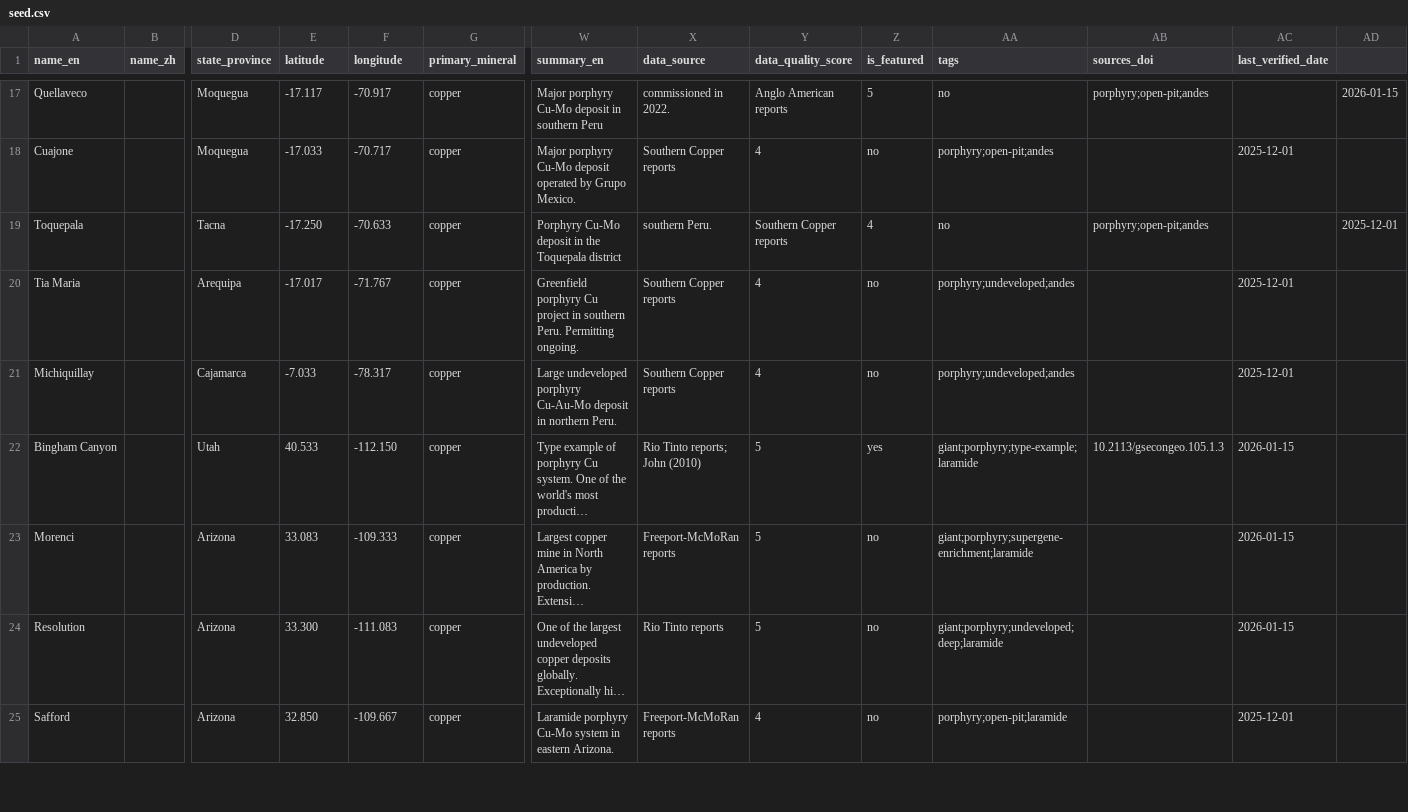
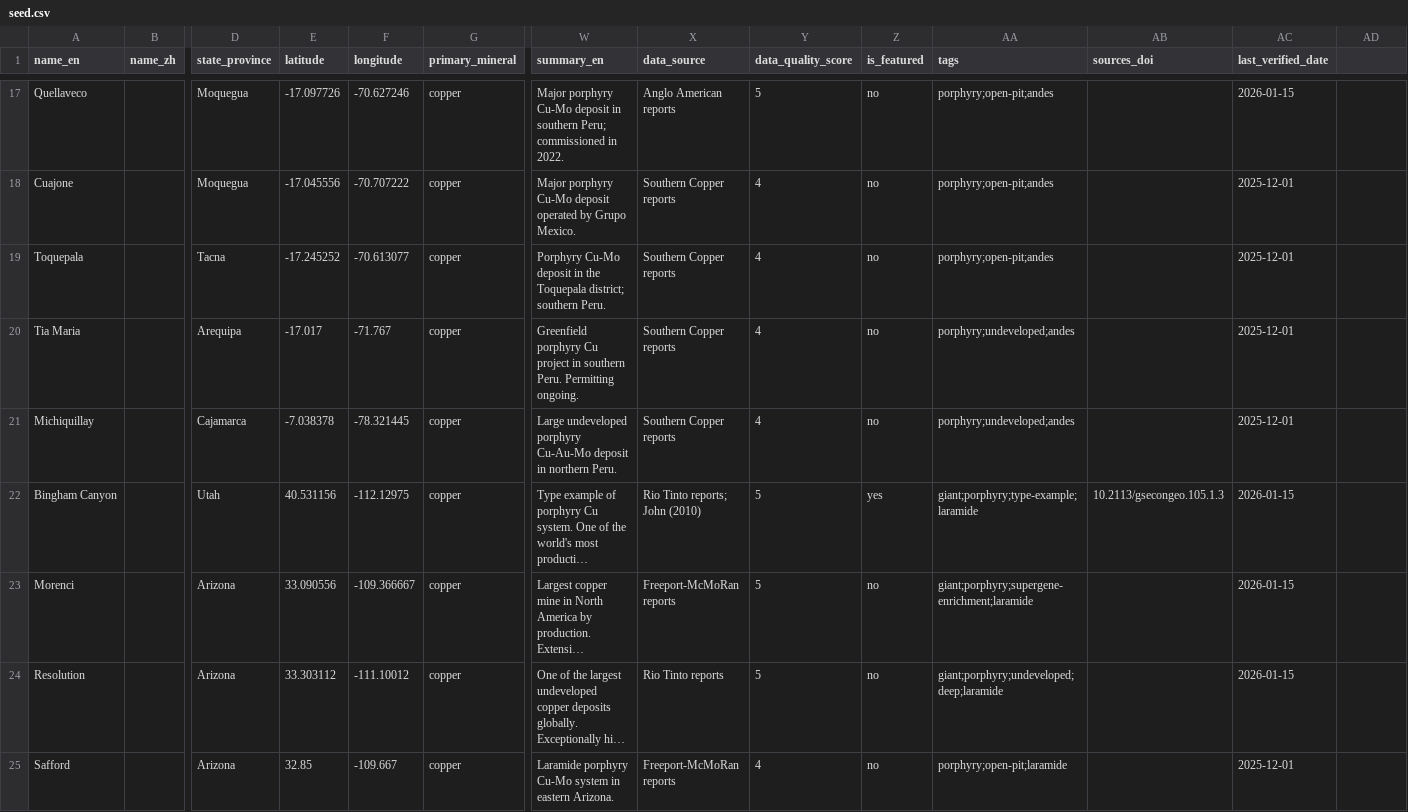
Before and after one commit to MSNNEYMAR/copper-atlas, a CSV file: data/seed_v2/seed.csv, drawn as a sheet; only a part is shown, gaps mark what is left out; long unchanged cells end in …; the diff covers the shown part only; the diff names each change by its address in the sheet, - before the commit and + after, or states it on an @@ line.

```diff
--- a/data/seed_v2/seed.csv
+++ b/data/seed_v2/seed.csv
-E17 (latitude): -17.117
+E17 (latitude): -17.097726
-F17 (longitude): -70.917
+F17 (longitude): -70.627246
-W17 (summary_en): …in southern Peru
+W17 (summary_en): …in southern Peru; commissioned in 2022.
-X17 (data_source): commissioned in 2022.
+X17 (data_source): Anglo American reports
-Y17 (data_quality_score): Anglo American reports
+Y17 (data_quality_score): 5
-Z17 (is_featured): 5
+Z17 (is_featured): no
-AA17 (tags): no
+AA17 (tags): porphyry;open-pit;andes
-AB17 (sources_doi): porphyry;open-pit;andes
+AB17 (sources_doi): (empty)
-AC17 (last_verified_date): (empty)
+AC17 (last_verified_date): 2026-01-15
-AD17: 2026-01-15
+AD17: (empty)
-E18 (latitude): -17.033
+E18 (latitude): -17.045556
-F18 (longitude): -70.717
+F18 (longitude): -70.707222
-E19 (latitude): -17.250
+E19 (latitude): -17.245252
-F19 (longitude): -70.633
+F19 (longitude): -70.613077
-W19 (summary_en): …the Toquepala district
+W19 (summary_en): …the Toquepala district; southern Peru.
-X19 (data_source): southern Peru.
+X19 (data_source): Southern Copper reports
-Y19 (data_quality_score): Southern Copper reports
+Y19 (data_quality_score): 4
-Z19 (is_featured): 4
+Z19 (is_featured): no
-AA19 (tags): no
+AA19 (tags): porphyry;open-pit;andes
-AB19 (sources_doi): porphyry;open-pit;andes
+AB19 (sources_doi): (empty)
-AC19 (last_verified_date): (empty)
+AC19 (last_verified_date): 2025-12-01
-AD19: 2025-12-01
+AD19: (empty)
-E21 (latitude): -7.033
+E21 (latitude): -7.038378
-F21 (longitude): -78.317
+F21 (longitude): -78.321445
-E22 (latitude): 40.533
+E22 (latitude): 40.531156
-F22 (longitude): -112.150
+F22 (longitude): -112.12975
-E23 (latitude): 33.083
+E23 (latitude): 33.090556
-F23 (longitude): -109.333
+F23 (longitude): -109.366667
-E24 (latitude): 33.300
+E24 (latitude): 33.303112
-F24 (longitude): -111.083
+F24 (longitude): -111.10012
-E25 (latitude): 32.850
+E25 (latitude): 32.85
```
Also changed, not shown: 169 edited cells elsewhere in this file, 5 other files.
